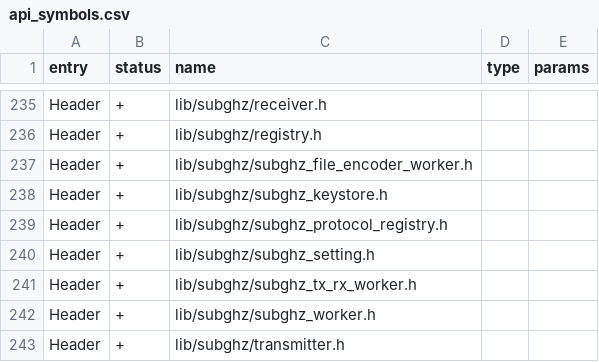
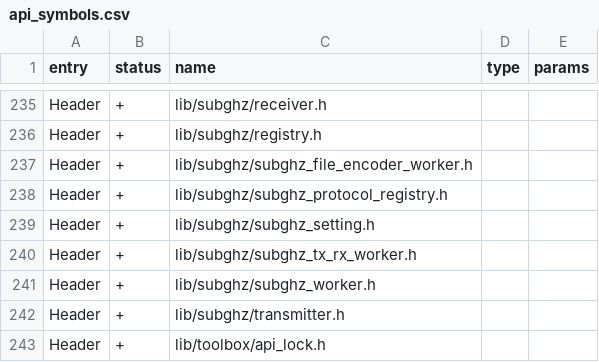
Before and after one commit to RogueMaster/flipperzero-firmware-wPlugins, a CSV file: targets/f7/api_symbols.csv, drawn as a sheet; only a part is shown, gaps mark what is left out; the shorter side is filled out with more unchanged rows; the diff names each change by its address in the sheet, - before the commit and + after, or states it on an @@ line.

```diff
--- a/targets/f7/api_symbols.csv
+++ b/targets/f7/api_symbols.csv
-row 238: Header | + | lib/subghz/subghz_keystore.h
```
Also changed, not shown: 38 other files.
